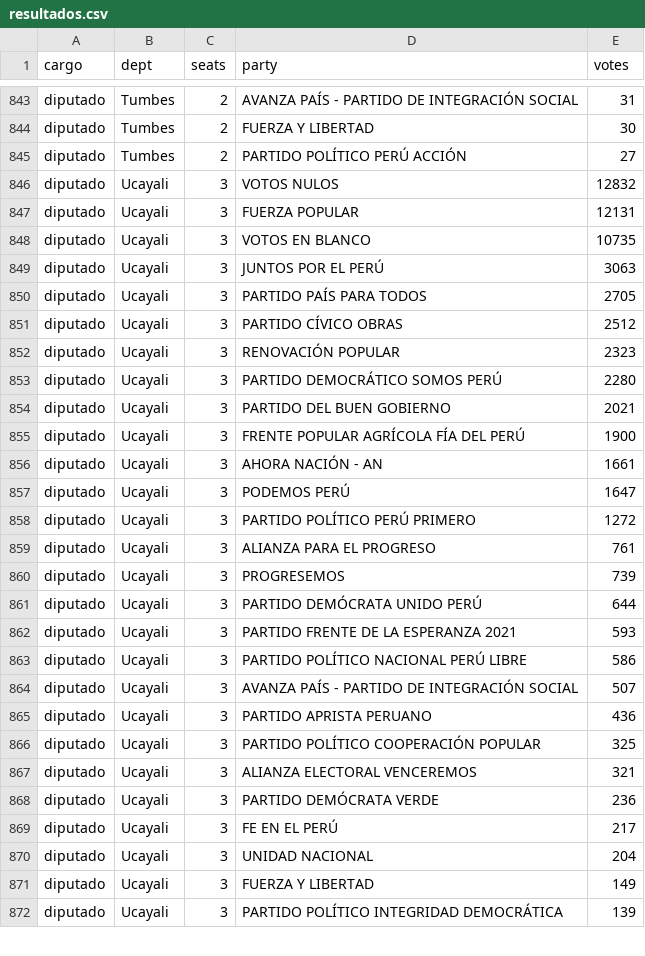
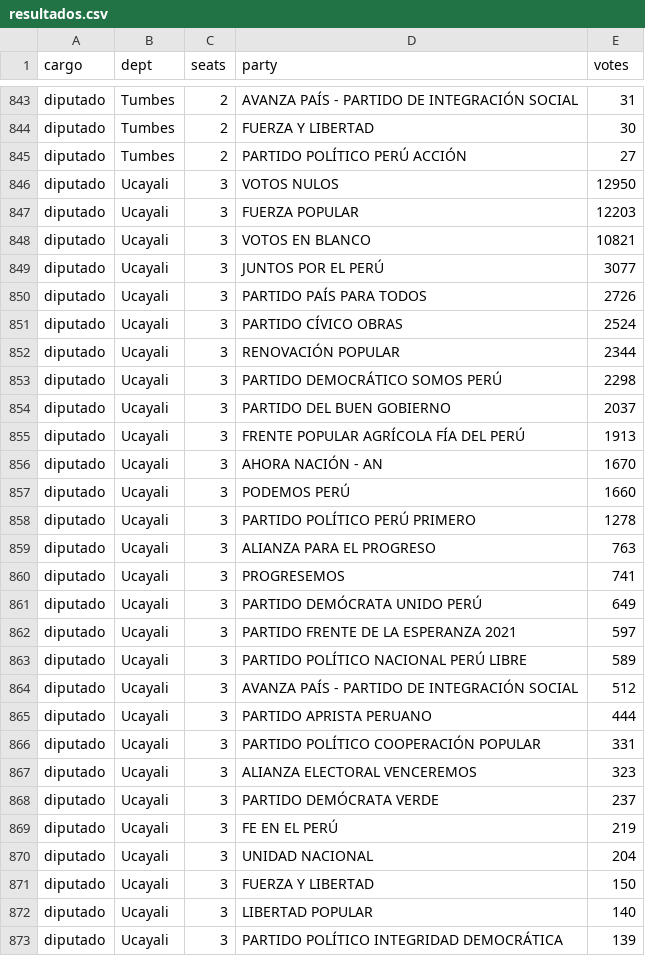
Before and after one commit to MathieuR04/elecciones-peru-2026, a CSV file: data/resultados.csv, drawn as a sheet; only a part is shown, gaps mark what is left out; the diff covers the shown part only.

Commit message:
Update results 22:53

```diff
--- a/data/resultados.csv
+++ b/data/resultados.csv
@@ -845,28 +845,29 @@ diputado,Tumbes,2,FUERZA Y LIBERTAD,30
 diputado,Tumbes,2,PARTIDO POLÍTICO PERÚ ACCIÓN,27
-diputado,Ucayali,3,VOTOS NULOS,12832
-diputado,Ucayali,3,FUERZA POPULAR,12131
-diputado,Ucayali,3,VOTOS EN BLANCO,10735
-diputado,Ucayali,3,JUNTOS POR EL PERÚ,3063
-diputado,Ucayali,3,PARTIDO PAÍS PARA TODOS,2705
-diputado,Ucayali,3,PARTIDO CÍVICO OBRAS,2512
-diputado,Ucayali,3,RENOVACIÓN POPULAR,2323
-diputado,Ucayali,3,PARTIDO DEMOCRÁTICO SOMOS PERÚ,2280
-diputado,Ucayali,3,PARTIDO DEL BUEN GOBIERNO,2021
-diputado,Ucayali,3,FRENTE POPULAR AGRÍCOLA FÍA DEL PERÚ,1900
-diputado,Ucayali,3,AHORA NACIÓN - AN,1661
-diputado,Ucayali,3,PODEMOS PERÚ,1647
-diputado,Ucayali,3,PARTIDO POLÍTICO PERÚ PRIMERO,1272
-diputado,Ucayali,3,ALIANZA PARA EL PROGRESO,761
-diputado,Ucayali,3,PROGRESEMOS,739
-diputado,Ucayali,3,PARTIDO DEMÓCRATA UNIDO PERÚ,644
-diputado,Ucayali,3,PARTIDO FRENTE DE LA ESPERANZA 2021,593
-diputado,Ucayali,3,PARTIDO POLÍTICO NACIONAL PERÚ LIBRE,586
-diputado,Ucayali,3,AVANZA PAÍS - PARTIDO DE INTEGRACIÓN SOCIAL,507
-diputado,Ucayali,3,PARTIDO APRISTA PERUANO,436
-diputado,Ucayali,3,PARTIDO POLÍTICO COOPERACIÓN POPULAR,325
-diputado,Ucayali,3,ALIANZA ELECTORAL VENCEREMOS,321
-diputado,Ucayali,3,PARTIDO DEMÓCRATA VERDE,236
-diputado,Ucayali,3,FE EN EL PERÚ,217
+diputado,Ucayali,3,VOTOS NULOS,12950
+diputado,Ucayali,3,FUERZA POPULAR,12203
+diputado,Ucayali,3,VOTOS EN BLANCO,10821
+diputado,Ucayali,3,JUNTOS POR EL PERÚ,3077
+diputado,Ucayali,3,PARTIDO PAÍS PARA TODOS,2726
+diputado,Ucayali,3,PARTIDO CÍVICO OBRAS,2524
+diputado,Ucayali,3,RENOVACIÓN POPULAR,2344
+diputado,Ucayali,3,PARTIDO DEMOCRÁTICO SOMOS PERÚ,2298
+diputado,Ucayali,3,PARTIDO DEL BUEN GOBIERNO,2037
+diputado,Ucayali,3,FRENTE POPULAR AGRÍCOLA FÍA DEL PERÚ,1913
+diputado,Ucayali,3,AHORA NACIÓN - AN,1670
+diputado,Ucayali,3,PODEMOS PERÚ,1660
+diputado,Ucayali,3,PARTIDO POLÍTICO PERÚ PRIMERO,1278
+diputado,Ucayali,3,ALIANZA PARA EL PROGRESO,763
+diputado,Ucayali,3,PROGRESEMOS,741
+diputado,Ucayali,3,PARTIDO DEMÓCRATA UNIDO PERÚ,649
+diputado,Ucayali,3,PARTIDO FRENTE DE LA ESPERANZA 2021,597
+diputado,Ucayali,3,PARTIDO POLÍTICO NACIONAL PERÚ LIBRE,589
+diputado,Ucayali,3,AVANZA PAÍS - PARTIDO DE INTEGRACIÓN SOCIAL,512
+diputado,Ucayali,3,PARTIDO APRISTA PERUANO,444
+diputado,Ucayali,3,PARTIDO POLÍTICO COOPERACIÓN POPULAR,331
+diputado,Ucayali,3,ALIANZA ELECTORAL VENCEREMOS,323
+diputado,Ucayali,3,PARTIDO DEMÓCRATA VERDE,237
+diputado,Ucayali,3,FE EN EL PERÚ,219
 diputado,Ucayali,3,UNIDAD NACIONAL,204
-diputado,Ucayali,3,FUERZA Y LIBERTAD,149
+diputado,Ucayali,3,FUERZA Y LIBERTAD,150
+diputado,Ucayali,3,LIBERTAD POPULAR,140
 diputado,Ucayali,3,PARTIDO POLÍTICO INTEGRIDAD DEMOCRÁTICA,139
```
Also changed, not shown: 1 removed row and 145 edited cells elsewhere in this file, 2 other files.
